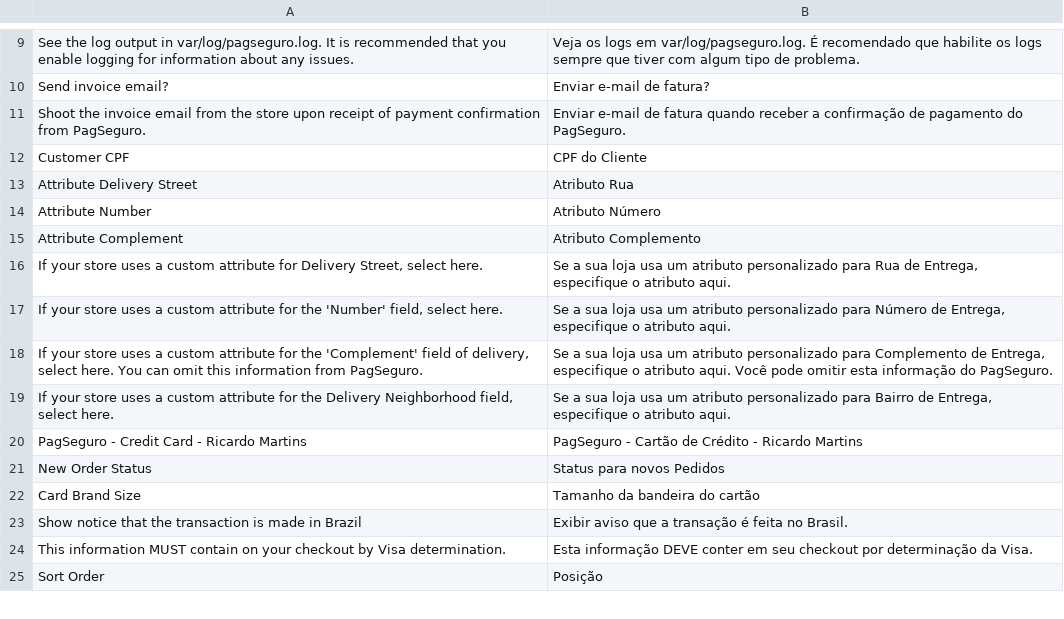
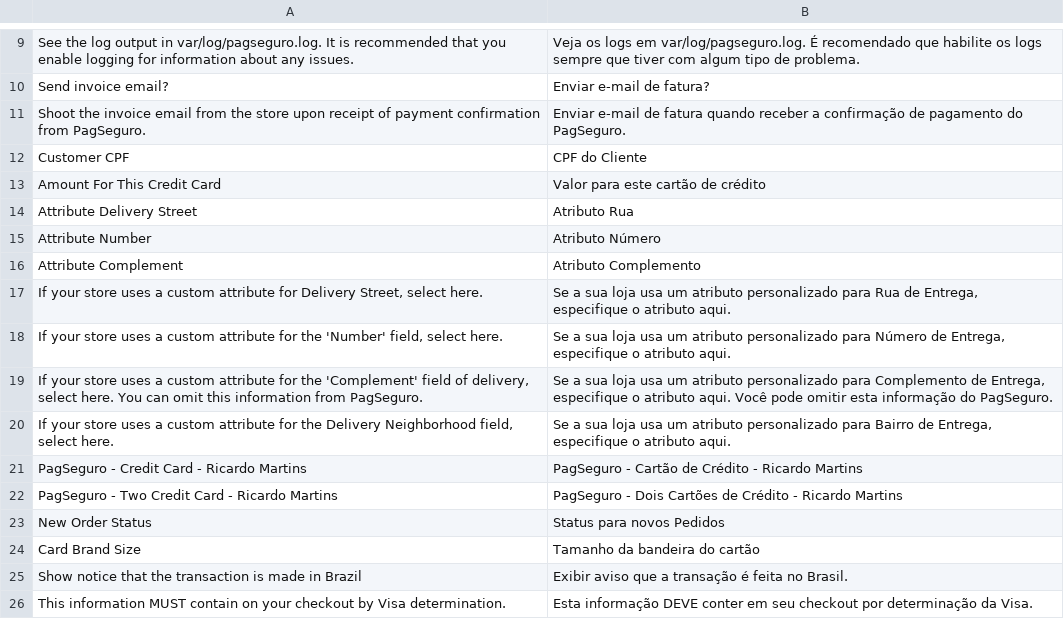
Before and after one commit to r-martins/PagSeguro-Magento-Transparente-M2, a CSV file: i18n/pt_BR.csv, drawn as a sheet; only a part is shown, gaps mark what is left out; the shorter side is filled out with more unchanged rows; the diff names each change by its address in the sheet, - before the commit and + after, or states it on an @@ line.

Commit message:
Adiciona tradução aos termos relatados

```diff
--- a/i18n/pt_BR.csv
+++ b/i18n/pt_BR.csv
+row 13: Amount For This Credit Card | Valor para este cartão de crédito
+row 22: PagSeguro - Two Credit Card - Ricardo Martins | PagSeguro - Dois Cartões de Crédito - Ricardo Martins
```
